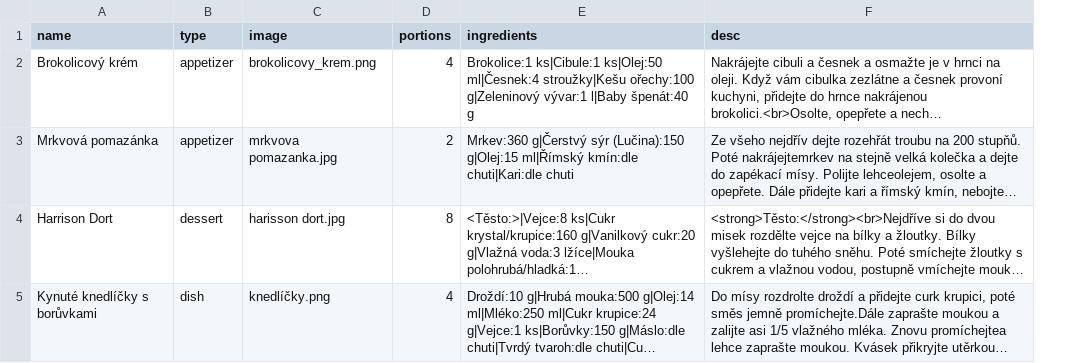
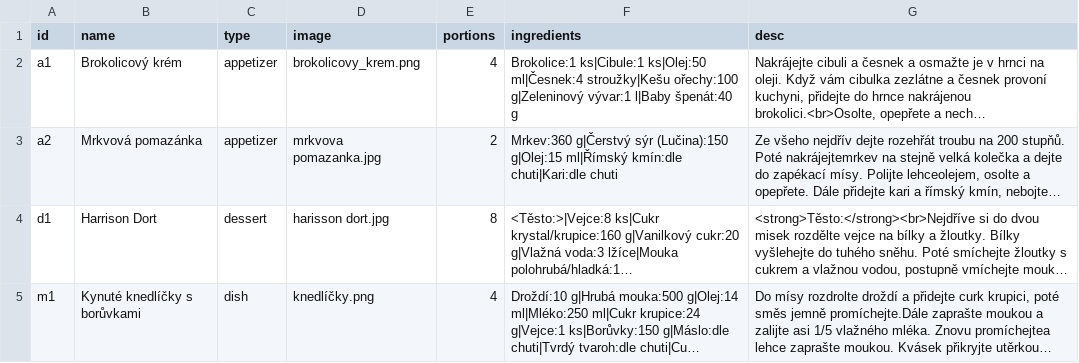
Before and after one commit to JiKl-coding/cookbook_de_belami, a CSV file: data/recipes.csv, drawn as a sheet; long unchanged cells end in …; the diff names each change by its address in the sheet, - before the commit and + after, or states it on an @@ line.

```diff
--- a/data/recipes.csv
+++ b/data/recipes.csv
+column A (id), rows 2-5: a1 | a2 | d1 | m1
```
Also changed, not shown: 1 other file.
